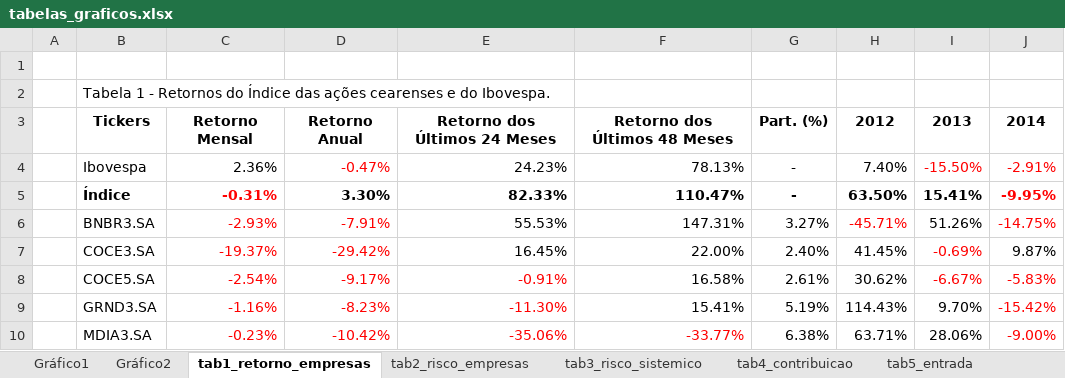
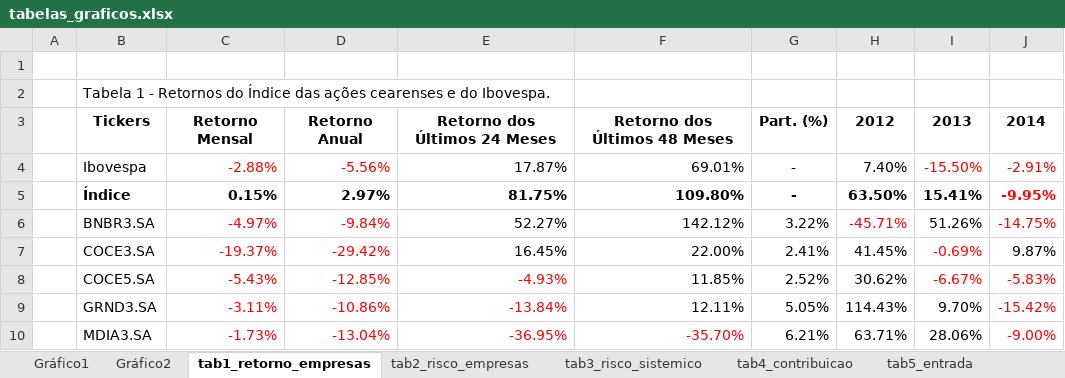
Before and after one commit to alyssonoliveira7/indice_nupe, an Excel workbook: tabs/tabelas_graficos.xlsx, sheet tab1_retorno_empresas, drawn as a sheet; only a part is shown; values as stored, in another font and other column widths than the file's, no borders; the diff covers the shown part only; the diff names each change by its address in the sheet, - before the commit and + after, or states it on an @@ line.

```diff
--- a/tabs/tabelas_graficos.xlsx (sheet tab1_retorno_empresas)
+++ b/tabs/tabelas_graficos.xlsx (sheet tab1_retorno_empresas)
-C4: 2.36%
+C4: -2.88%
-C4 text colour: black
+C4 text colour: #FF0000
-D4: -0.47%
+D4: -5.56%
-E4: 24.23%
+E4: 17.87%
-F4: 78.13%
+F4: 69.01%
-C5: -0.31%
+C5: 0.15%
-C5 text colour: #FF0000
+C5 text colour: black
-D5: 3.30%
+D5: 2.97%
-E5: 82.33%
+E5: 81.75%
-F5: 110.47%
+F5: 109.80%
-C6: -2.93%
+C6: -4.97%
-D6: -7.91%
+D6: -9.84%
-E6: 55.53%
+E6: 52.27%
-F6: 147.31%
+F6: 142.12%
-G6: 3.27%
+G6: 3.22%
-G7: 2.40%
+G7: 2.41%
-C8: -2.54%
+C8: -5.43%
-D8: -9.17%
+D8: -12.85%
-E8: -0.91%
+E8: -4.93%
-F8: 16.58%
+F8: 11.85%
-G8: 2.61%
+G8: 2.52%
-C9: -1.16%
+C9: -3.11%
-D9: -8.23%
+D9: -10.86%
-E9: -11.30%
+E9: -13.84%
-F9: 15.41%
+F9: 12.11%
-G9: 5.19%
+G9: 5.05%
-C10: -0.23%
+C10: -1.73%
-D10: -10.42%
+D10: -13.04%
-E10: -35.06%
+E10: -36.95%
-F10: -33.77%
+F10: -35.70%
-G10: 6.38%
+G10: 6.21%
```
Also changed, not shown: 20 edited cells elsewhere in this sheet, sheet tab3_risco_sistemico, sheet tab2_risco_empresas, sheet tab4_contribuicao, charts or pictures, docs/o_povo/IAC (Imprensa) - janeiro de 2021.xlsx, 5 other files.
